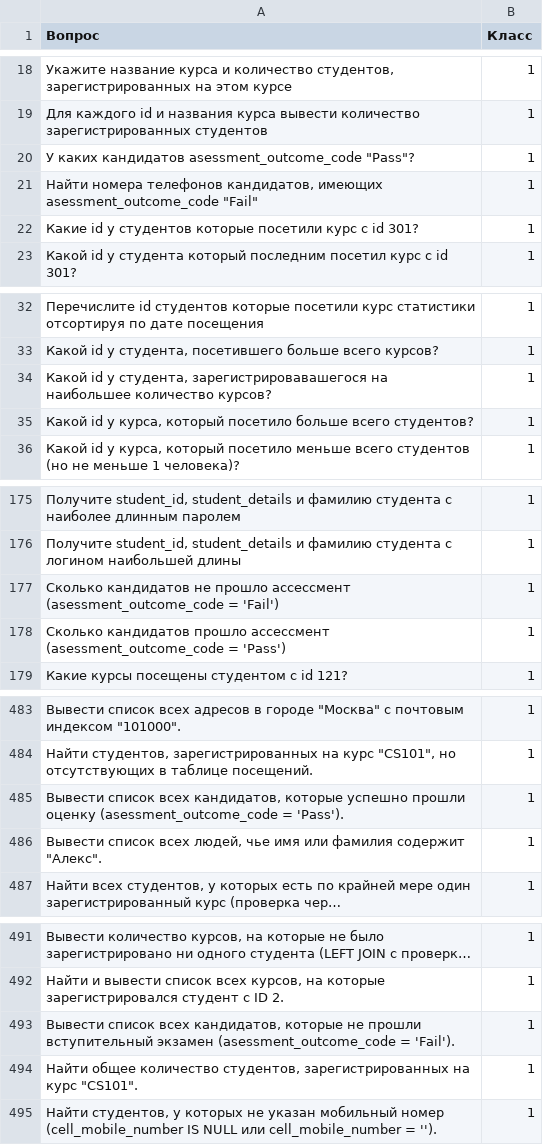
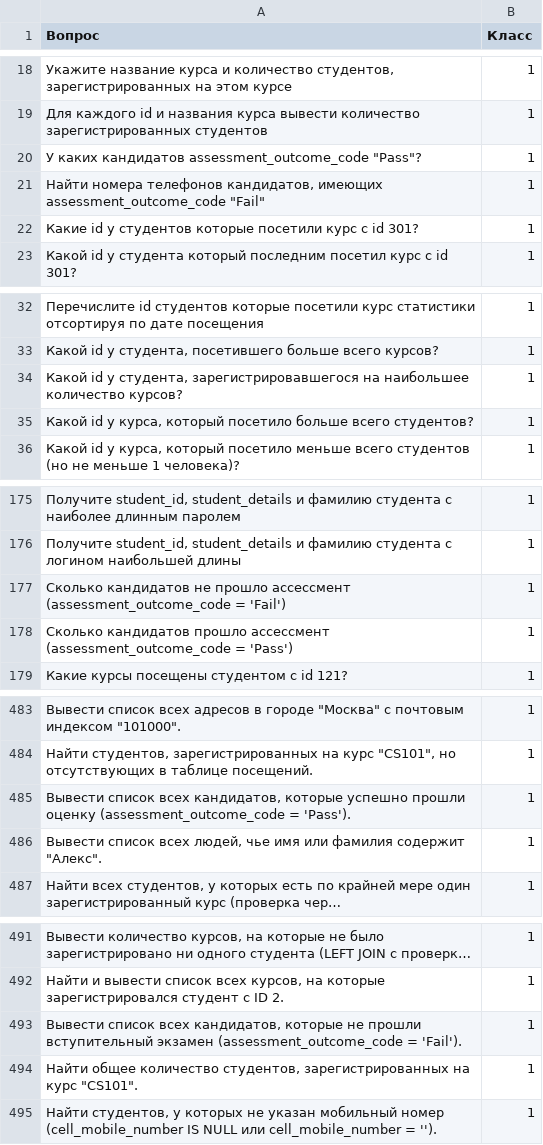
Before and after one commit to SpaceEzhik/Text-2-SQL, a CSV file: guardian/dataset.csv, drawn as a sheet; only a part is shown, gaps mark what is left out; long unchanged cells end in …; the diff covers the shown part only.

Commit message:
edit prompt & fix DB description and dataset

```diff
--- a/guardian/dataset.csv
+++ b/guardian/dataset.csv
@@ -19,4 +19,4 @@
 Для каждого id и названия курса вывести количество зарегистрированных студентов;1;;;;;;;;;;;;;;;;;;;;;;;;
-"У каких кандидатов asessment_outcome_code ""Pass""?";1;;;;;;;;;;;;;;;;;;;;;;;;
-"Найти номера телефонов кандидатов, имеющих asessment_outcome_code ""Fail""";1;;;;;;;;;;;;;;;;;;;;;;;;
+"У каких кандидатов assessment_outcome_code ""Pass""?";1;;;;;;;;;;;;;;;;;;;;;;;;
+"Найти номера телефонов кандидатов, имеющих assessment_outcome_code ""Fail""";1;;;;;;;;;;;;;;;;;;;;;;;;
 Какие id у студентов которые посетили курс с id 301?;1;;;;;;;;;;;;;;;;;;;;;;;;
@@ -33,3 +33,3 @@
 Какой id у студента, посетившего больше всего курсов?;1;;;;;;;;;;;;;;;;;;;;;;;;
-Какой id у студента, зарегистрировавашегося на наибольшее количество курсов?;1;;;;;;;;;;;;;;;;;;;;;;;;
+Какой id у студента, зарегистрировавшегося на наибольшее количество курсов?;1;;;;;;;;;;;;;;;;;;;;;;;;
 Какой id у курса, который посетило больше всего студентов?;1;;;;;;;;;;;;;;;;;;;;;;;;
@@ -176,4 +176,4 @@
 Получите student_id, student_details и фамилию студента с логином наибольшей длины;1;;;;;;;;;;;;;;;;;;;;;;;;
-Сколько кандидатов не прошло ассессмент (asessment_outcome_code = 'Fail');1;;;;;;;;;;;;;;;;;;;;;;;;
-Сколько кандидатов прошло ассессмент (asessment_outcome_code = 'Pass');1;;;;;;;;;;;;;;;;;;;;;;;;
+Сколько кандидатов не прошло ассессмент (assessment_outcome_code = 'Fail');1;;;;;;;;;;;;;;;;;;;;;;;;
+Сколько кандидатов прошло ассессмент (assessment_outcome_code = 'Pass');1;;;;;;;;;;;;;;;;;;;;;;;;
 Какие курсы посещены студентом с id 121?;1;;;;;;;;;;;;;;;;;;;;;;;;
@@ -484,3 +484,3 @@
 "Найти студентов, зарегистрированных на курс ""CS101"", но отсутствующих в таблице посещений.";1;;;;;;;;;;;;;;;;;;;;;;;;
-Вывести список всех кандидатов, которые успешно прошли оценку (asessment_outcome_code = 'Pass').;1;;;;;;;;;;;;;;;;;;;;;;;;
+Вывести список всех кандидатов, которые успешно прошли оценку (assessment_outcome_code = 'Pass').;1;;;;;;;;;;;;;;;;;;;;;;;;
 "Вывести список всех людей, чье имя или фамилия содержит ""Алекс"".";1;;;;;;;;;;;;;;;;;;;;;;;;
@@ -492,3 +492,3 @@
 Найти и вывести список всех курсов, на которые зарегистрировался студент с ID 2.;1;;;;;;;;;;;;;;;;;;;;;;;;
-Вывести список всех кандидатов, которые не прошли вступительный экзамен (asessment_outcome_code = 'Fail').;1;;;;;;;;;;;;;;;;;;;;;;;;
+Вывести список всех кандидатов, которые не прошли вступительный экзамен (assessment_outcome_code = 'Fail').;1;;;;;;;;;;;;;;;;;;;;;;;;
 "Найти общее количество студентов, зарегистрированных на курс ""CS101"".";1;;;;;;;;;;;;;;;;;;;;;;;;
```
Also changed, not shown: 1 edited cell elsewhere in this file, 2 other files.
